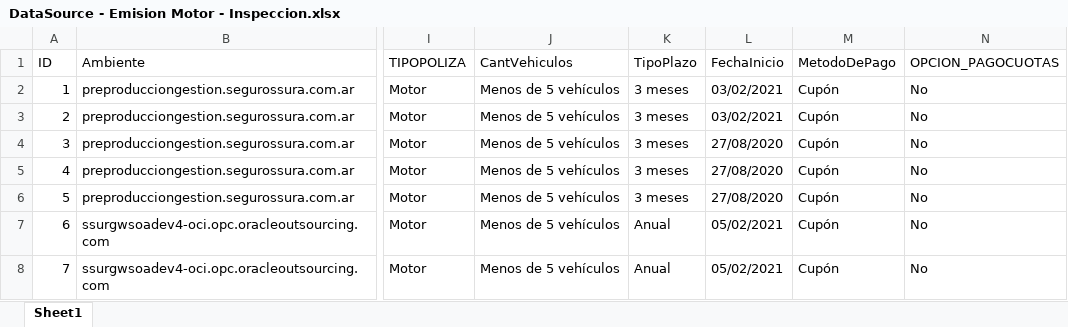
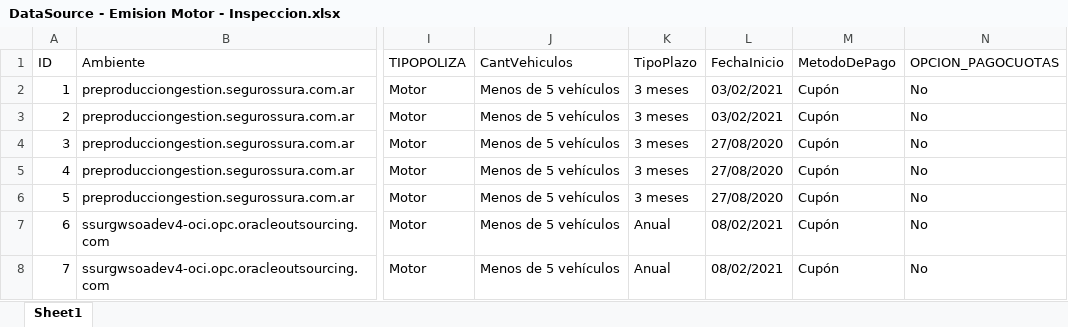
Before and after one commit to suraranorex/sura, an Excel workbook: Sura/DataSource - Emision Motor - Inspeccion.xlsx, sheet Sheet1, drawn as a sheet; only a part is shown, gaps mark what is left out; values as stored, in another font and other column widths than the file's, no borders; conditional formats not drawn; the diff names each change by its address in the sheet, - before the commit and + after, or states it on an @@ line.

```diff
--- a/Sura/DataSource - Emision Motor - Inspeccion.xlsx (sheet Sheet1)
+++ b/Sura/DataSource - Emision Motor - Inspeccion.xlsx (sheet Sheet1)
-L7:L8 (FechaInicio): 05/02/2021
+L7:L8 (FechaInicio): 08/02/2021
```
Also changed, not shown: 2 other files.
